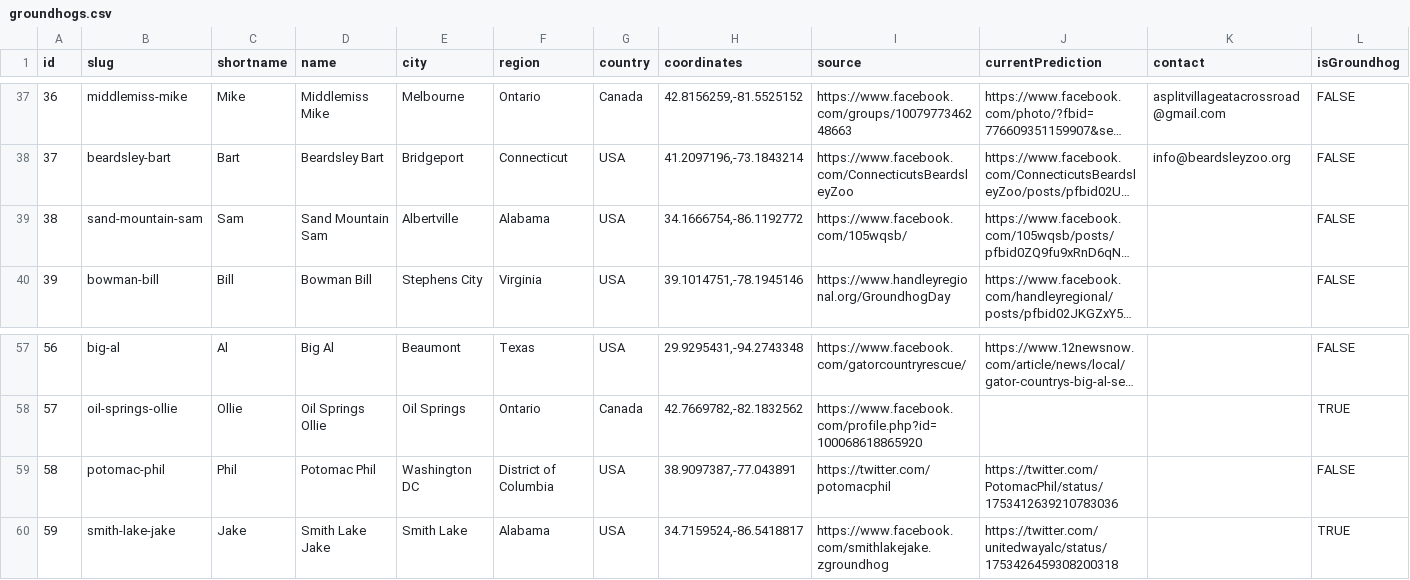
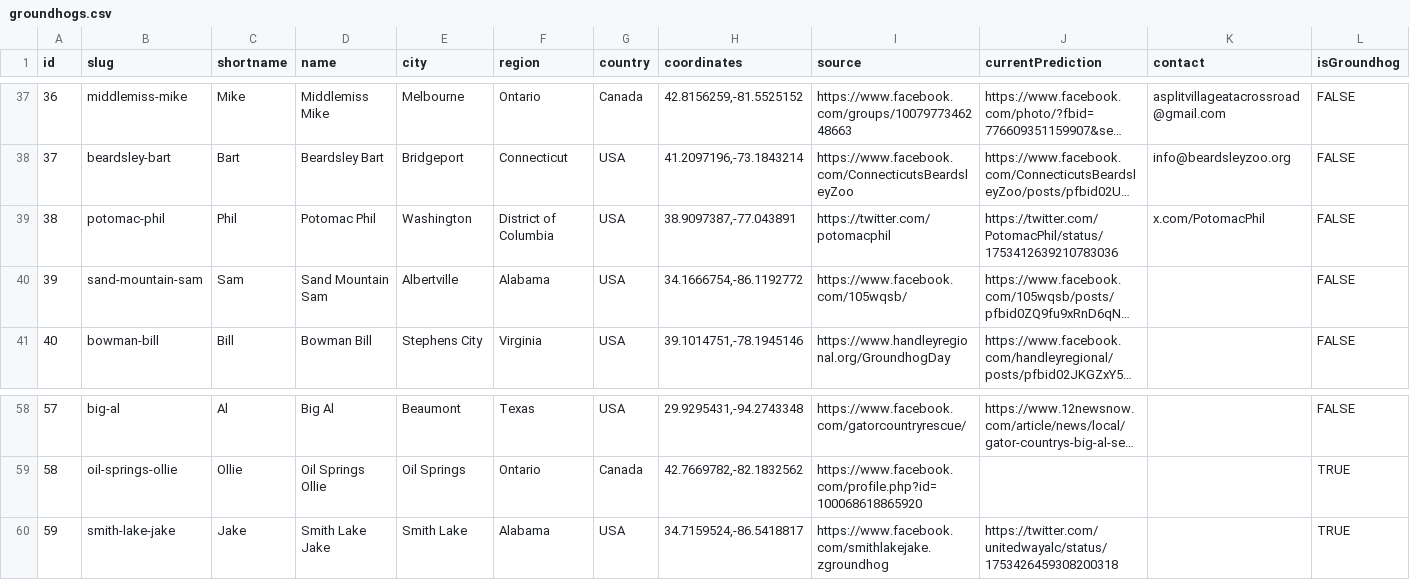
Before and after one commit to pcraig3/ghog-day, a CSV file: csv/groundhogs.csv, drawn as a sheet; only a part is shown, gaps mark what is left out; long unchanged cells end in …; removed rows and columns are numbered as before the commit, all else as after; rows hold the shown columns only; the diff names each change by its address in the sheet, - before the commit and + after, or states it on an @@ line.

Commit message:
Update photo, description, and predictions for Potomac Phil
From the email:

> I wanted to give you Potomac Phil's predictions from
2012-2016 so that you have all of them! Here are the ones you dont
have...
>
> - 2016🌼 Early spring, No Shadow
> - 2015❄️ More winter, Six More Weeks of Winter
> - 2014❄️ More winter Six More Weeks of Winter
> - 2013🌼 Early spring, No Shadow
> - 2012❄️ More winter, Six More Weeks of Winter

```diff
--- a/csv/groundhogs.csv
+++ b/csv/groundhogs.csv
+row 39: 38 | potomac-phil | Phil | Potomac Phil | Washington | District of Columbia | USA | 38.9097387,-77.043891 | https://twitter.com/potomacphil | https://twitter.com/PotomacPhil/status/1753412639210783036 | x.com/PotomacPhil | FALSE
@@ column A (id) renumbered between rows 40 and 59 @@
-row 59: 58 | potomac-phil | Phil | Potomac Phil | Washington DC | District of Columbia | USA | 38.9097387,-77.043891 | https://twitter.com/potomacphil | https://twitter.com/PotomacPhil/status/1753412639210783036 |  | FALSE
```
Also changed, not shown: 4 other files.
